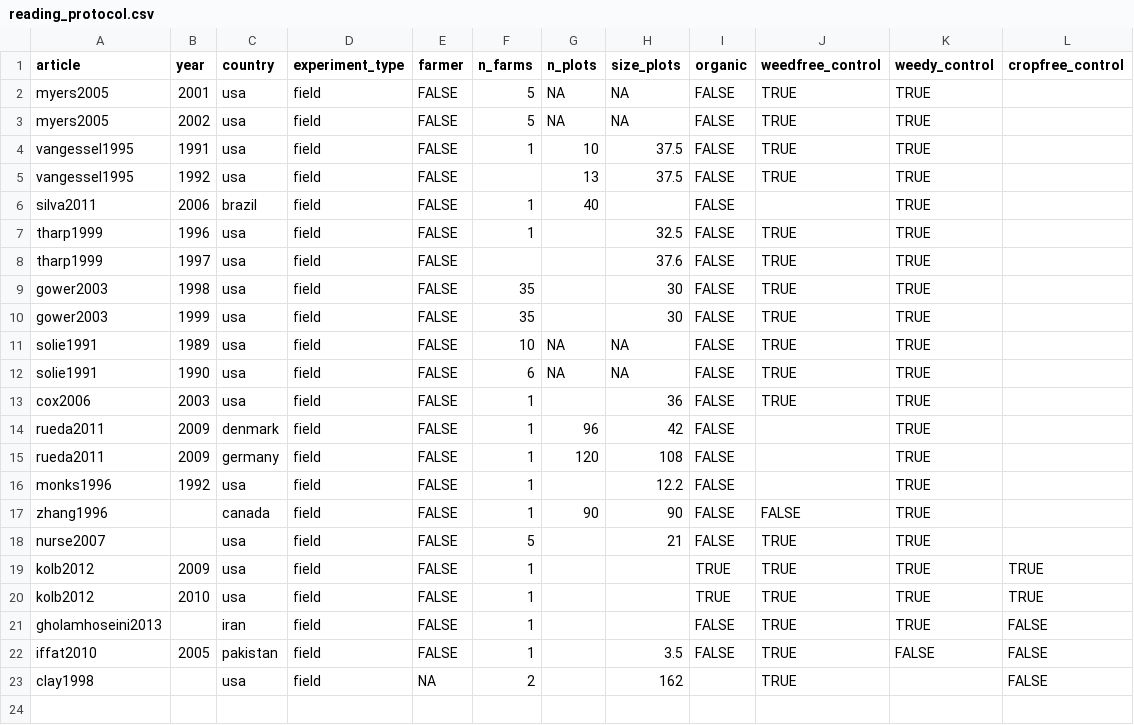
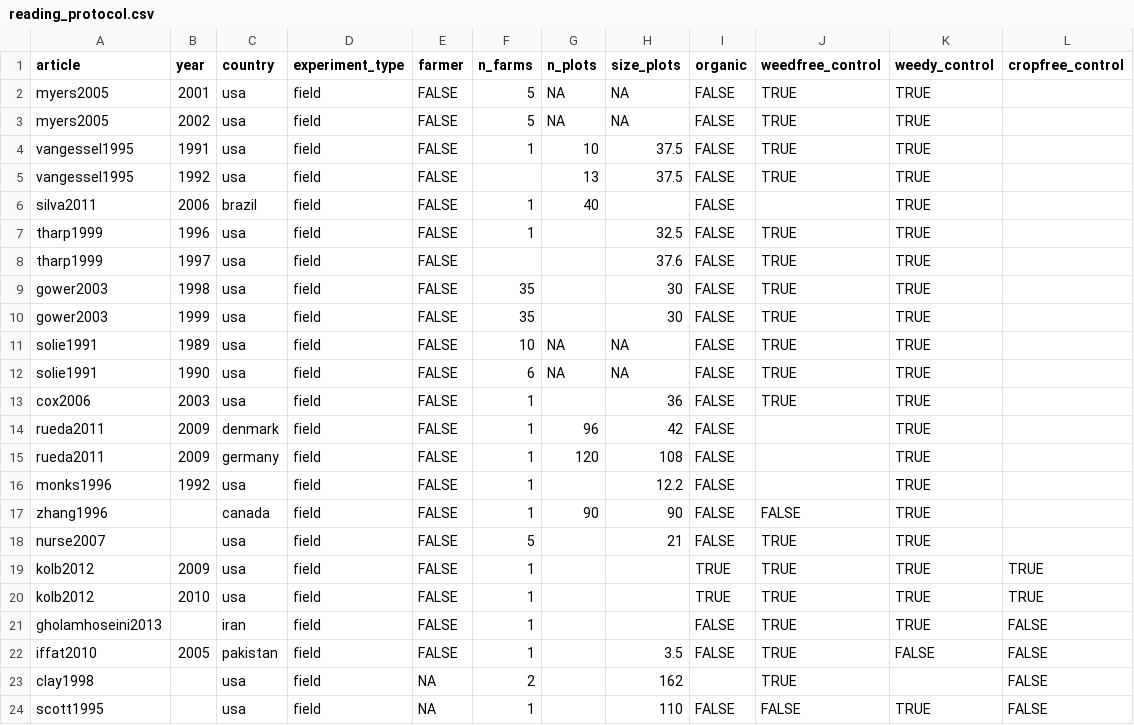
Before and after one commit to Norival/rapport_biblio, a CSV file: R/datas/reading_protocol.csv, drawn as a sheet; the diff names each change by its address in the sheet, - before the commit and + after, or states it on an @@ line.

```diff
--- a/R/datas/reading_protocol.csv
+++ b/R/datas/reading_protocol.csv
+row 24: scott1995 |  | usa | field | NA | 1 |  | 110 | FALSE | FALSE | TRUE | FALSE
```
Also changed, not shown: R/datas/reading_crop.csv, R/datas/reading_general.csv, 6 other files.
